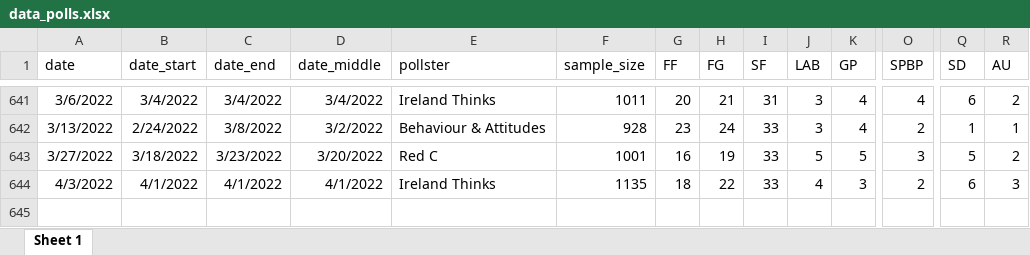
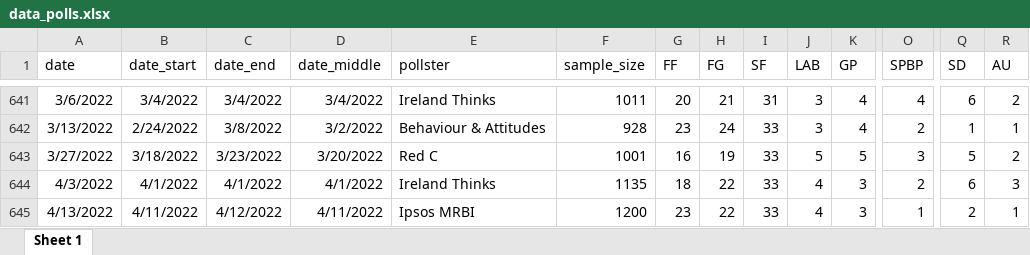
Before and after one commit to Irish-Polling-Indicator/ipi-data, an Excel workbook: data_polls.xlsx, sheet Sheet 1, drawn as a sheet; only a part is shown, gaps mark what is left out; values as stored, in another font and other column widths than the file's, no borders; rows hold the shown columns only; the diff names each change by its address in the sheet, - before the commit and + after, or states it on an @@ line.

```diff
--- a/data_polls.xlsx (sheet Sheet 1)
+++ b/data_polls.xlsx (sheet Sheet 1)
+row 645: 4/13/2022 | 4/11/2022 | 4/12/2022 | 4/11/2022 | Ipsos MRBI | 1200 | 23 | 22 | 33 | 4 | 3 | 1 | 2 | 1
```
Also changed, not shown: 8 other files.
